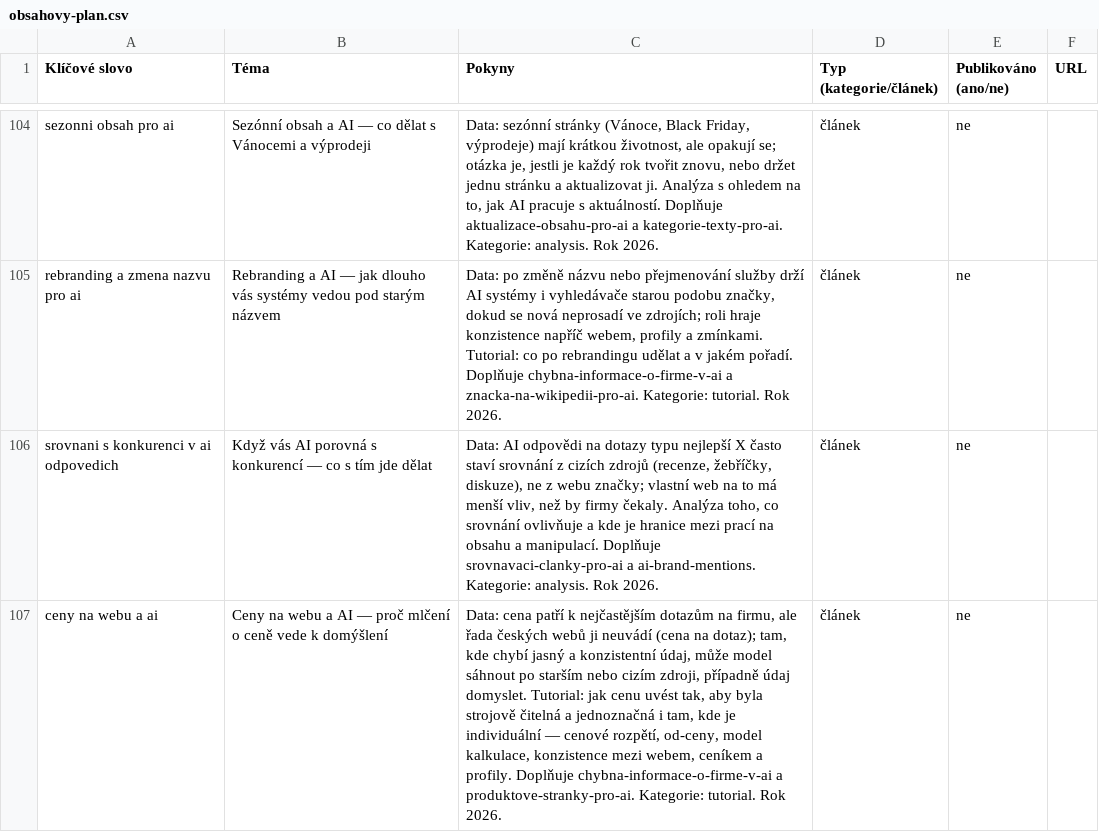
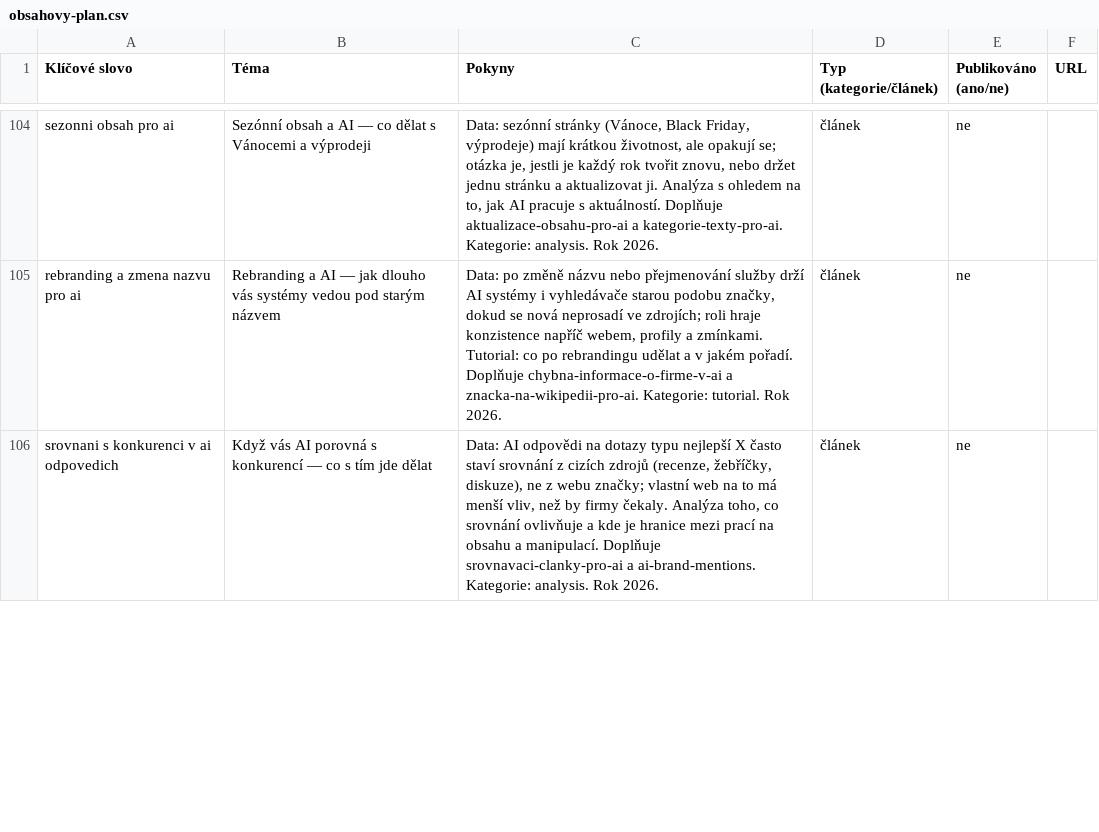
Before and after one commit to ultron-sniperdesign/aiseo-optimalizace, a CSV file: blogger/obsahovy-plan.csv, drawn as a sheet; only a part is shown, gaps mark what is left out; the diff covers the shown part only.

```diff
--- a/blogger/obsahovy-plan.csv
+++ b/blogger/obsahovy-plan.csv
@@ -106,2 +106 @@ rebranding a zmena nazvu pro ai,"Rebranding a AI — jak dlouho vás systémy ve
 srovnani s konkurenci v ai odpovedich,"Když vás AI porovná s konkurencí — co s tím jde dělat","Data: AI odpovědi na dotazy typu nejlepší X často staví srovnání z cizích zdrojů (recenze, žebříčky, diskuze), ne z webu značky; vlastní web na to má menší vliv, než by firmy čekaly. Analýza toho, co srovnání ovlivňuje a kde je hranice mezi prací na obsahu a manipulací. Doplňuje srovnavaci-clanky-pro-ai a ai-brand-mentions. Kategorie: analysis. Rok 2026.",článek,ne,
-ceny na webu a ai,"Ceny na webu a AI — proč mlčení o ceně vede k domýšlení","Data: cena patří k nejčastějším dotazům na firmu, ale řada českých webů ji neuvádí (cena na dotaz); tam, kde chybí jasný a konzistentní údaj, může model sáhnout po starším nebo cizím zdroji, případně údaj domyslet. Tutorial: jak cenu uvést tak, aby byla strojově čitelná a jednoznačná i tam, kde je individuální — cenové rozpětí, od-ceny, model kalkulace, konzistence mezi webem, ceníkem a profily. Doplňuje chybna-informace-o-firme-v-ai a produktove-stranky-pro-ai. Kategorie: tutorial. Rok 2026.",článek,ne,
```
Also changed, not shown: 1 added row and 3 edited cells elsewhere in this file, 5 other files.
